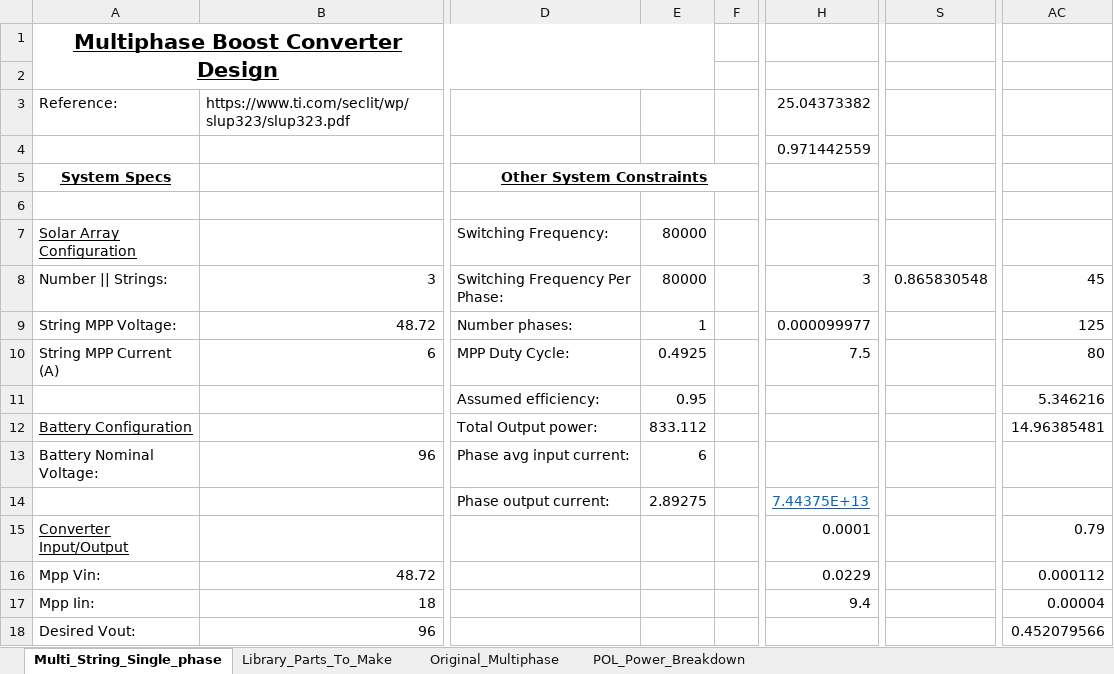
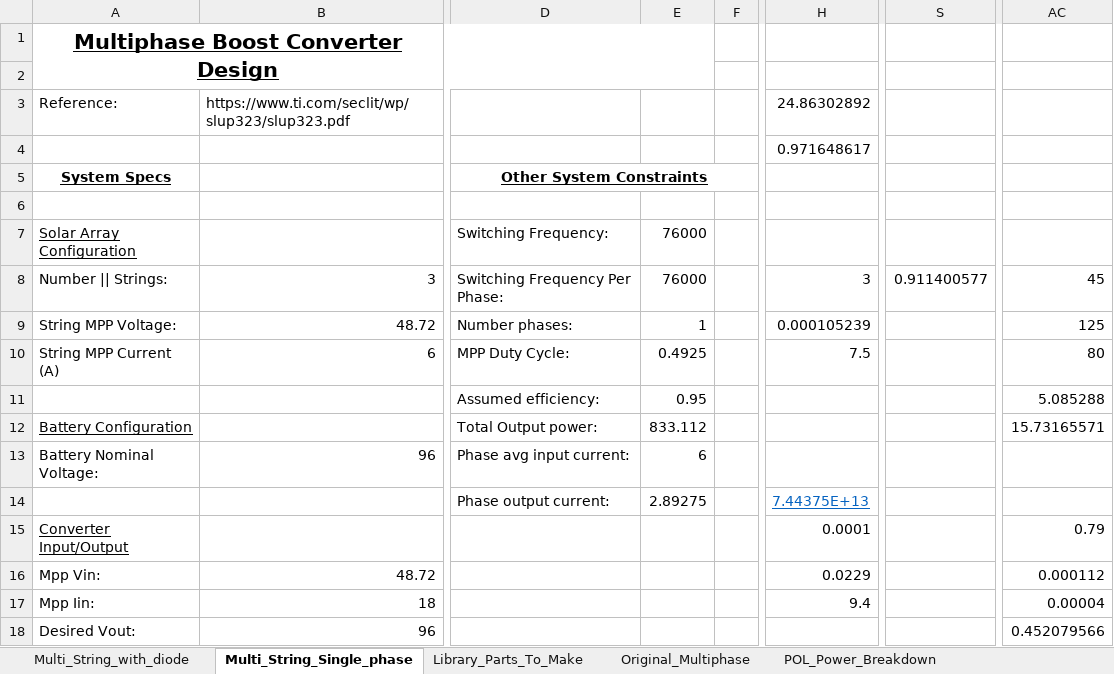
Before and after one commit to badgerloop-software/solar_car_hardware, an Excel workbook: mppt/design/Converter_calculations.xlsx, sheet Multi_String_Single_phase, drawn as a sheet; only a part is shown, gaps mark what is left out; values as stored, in another font and other column widths than the file's, no borders; the diff covers the shown part only; the diff names each change by its address in the sheet, - before the commit and + after, or states it on an @@ line.

Commit message:
add calculations for diode rectifier

```diff
--- a/mppt/design/Converter_calculations.xlsx (sheet Multi_String_Single_phase)
+++ b/mppt/design/Converter_calculations.xlsx (sheet Multi_String_Single_phase)
+sheet tab: Multi_String_with_diode
-H3: 25.04373382
+H3: 24.86302892
-H4: 0.971442559
+H4: 0.971648617
-E7:E8: 80000
+E7:E8: 76000
-S8: 0.865830548
+S8: 0.911400577
-H9: 0.000099977
+H9: 0.000105239
-AC11: 5.346216
+AC11: 5.085288
-AC12: 14.96385481
+AC12: 15.73165571
```
Also changed, not shown: 18 edited cells elsewhere in this sheet.
